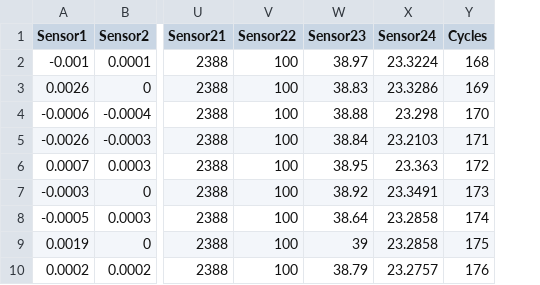
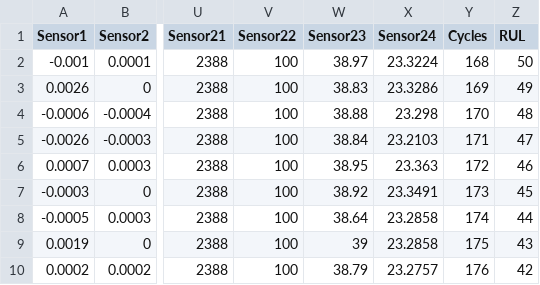
Before and after one commit to sekhrianchal6/Predictive-Maintenance, a CSV file: Code/Deployment/Modified_Raw.csv, drawn as a sheet; only a part is shown, gaps mark what is left out; the diff names each change by its address in the sheet, - before the commit and + after, or states it on an @@ line.

Commit message:
update test file

```diff
--- a/Code/Deployment/Modified_Raw.csv
+++ b/Code/Deployment/Modified_Raw.csv
+column Z (RUL), rows 2-10: 50 | 49 | 48 | 47 | 46 | 45 | 44 | 43 | 42
```
